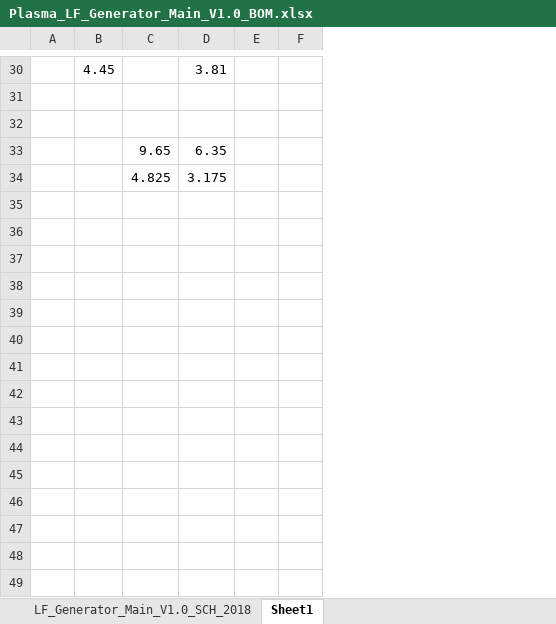
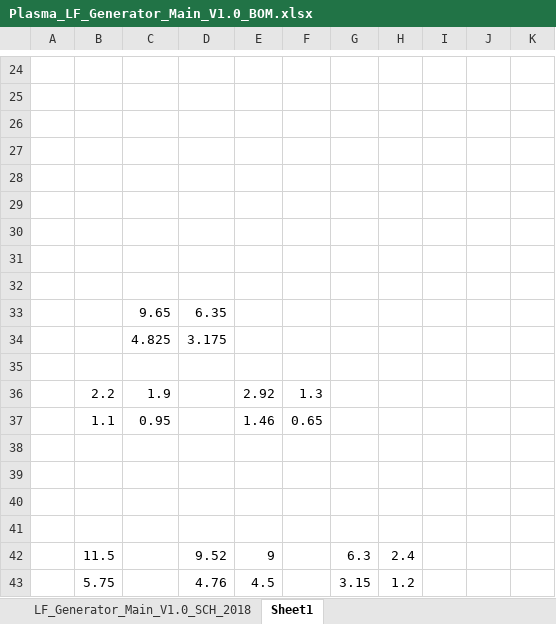
Before and after one commit to ArvidJoung/Plasma_LF, an Excel workbook: 2_LF_Generator_Main/1_Schematic/Plasma_LF_Generator_Main_V1.0_BOM.xlsx, sheet Sheet1, drawn as a sheet; only a part is shown, gaps mark what is left out; values as stored, in another font and other column widths than the file's, no borders; removed rows and columns are numbered as before the commit, all else as after; the diff covers the shown part only; the diff names each change by its address in the sheet, - before the commit and + after, or states it on an @@ line.

```diff
--- a/2_LF_Generator_Main/1_Schematic/Plasma_LF_Generator_Main_V1.0_BOM.xlsx (sheet Sheet1)
+++ b/2_LF_Generator_Main/1_Schematic/Plasma_LF_Generator_Main_V1.0_BOM.xlsx (sheet Sheet1)
-column E, empty
+column E, empty
+column F, empty
+column G, empty
+column I, empty
+column J, empty
+column K, empty
-row 24:  | 4.45 |  | 3.81
+row 24: (empty)
+row 25: (empty)
+row 26: (empty)
+row 27: (empty)
+row 28: (empty)
+row 29: (empty)
+row 30: (empty)
+row 35: (empty)
+row 36:  | 2.2 | 1.9 |  | 2.92 | 1.3
+row 37:  | 1.1 | 0.95 |  | 1.46 | 0.65
+row 38: (empty)
+row 39: (empty)
+row 40: (empty)
+row 41: (empty)
+row 42:  | 11.5 |  | 9.52 | 9 |  | 6.3 | 2.4
+row 43:  | 5.75 |  | 4.76 | 4.5 |  | 3.15 | 1.2
```
Also changed, not shown: 27 added rows, 6 removed rows and 11 edited cells elsewhere in this sheet, sheet LF_Generator_Main_V1.0_SCH_2018, 34 other files.
